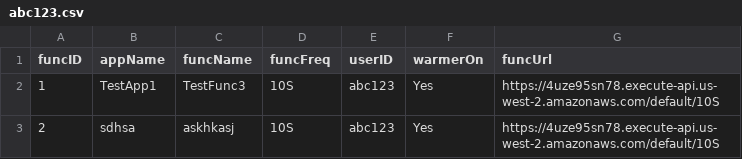
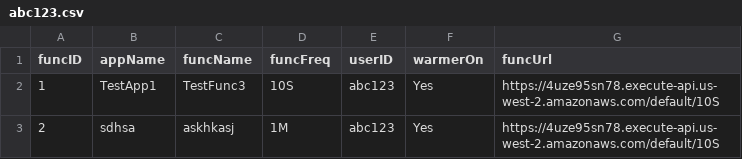
Before and after one commit to oslabs-beta/LatenSee, a CSV file: server/storage/abc123.csv, drawn as a sheet.

```diff
--- a/server/storage/abc123.csv
+++ b/server/storage/abc123.csv
@@ -2,2 +2,2 @@ funcID,appName,funcName,funcFreq,userID,warmerOn,funcUrl
 1,TestApp1,TestFunc3,10S,abc123,Yes,https://4uze95sn78.execute-api.us-west-2.amazonaws.com/default/10S
-2,sdhsa,askhkasj,10S,abc123,Yes,https://4uze95sn78.execute-api.us-west-2.amazonaws.com/default/10S
+2,sdhsa,askhkasj,1M,abc123,Yes,https://4uze95sn78.execute-api.us-west-2.amazonaws.com/default/10S
```
Also changed, not shown: 5 other files.
